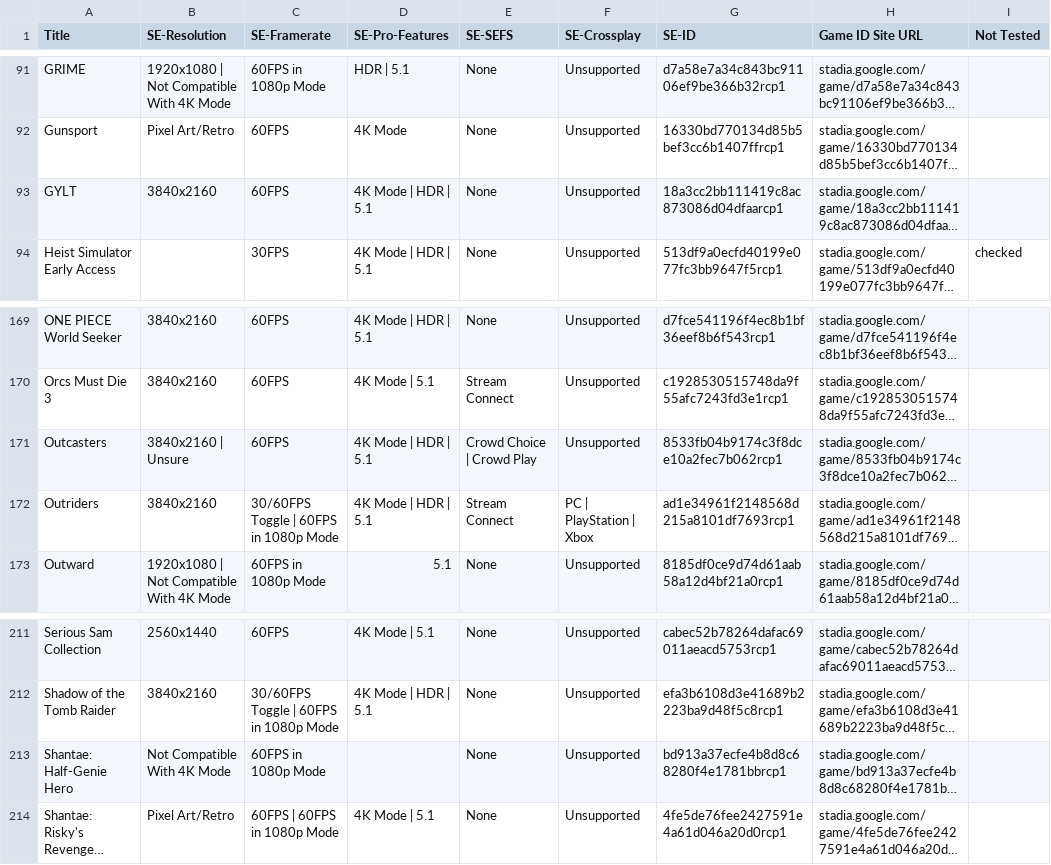
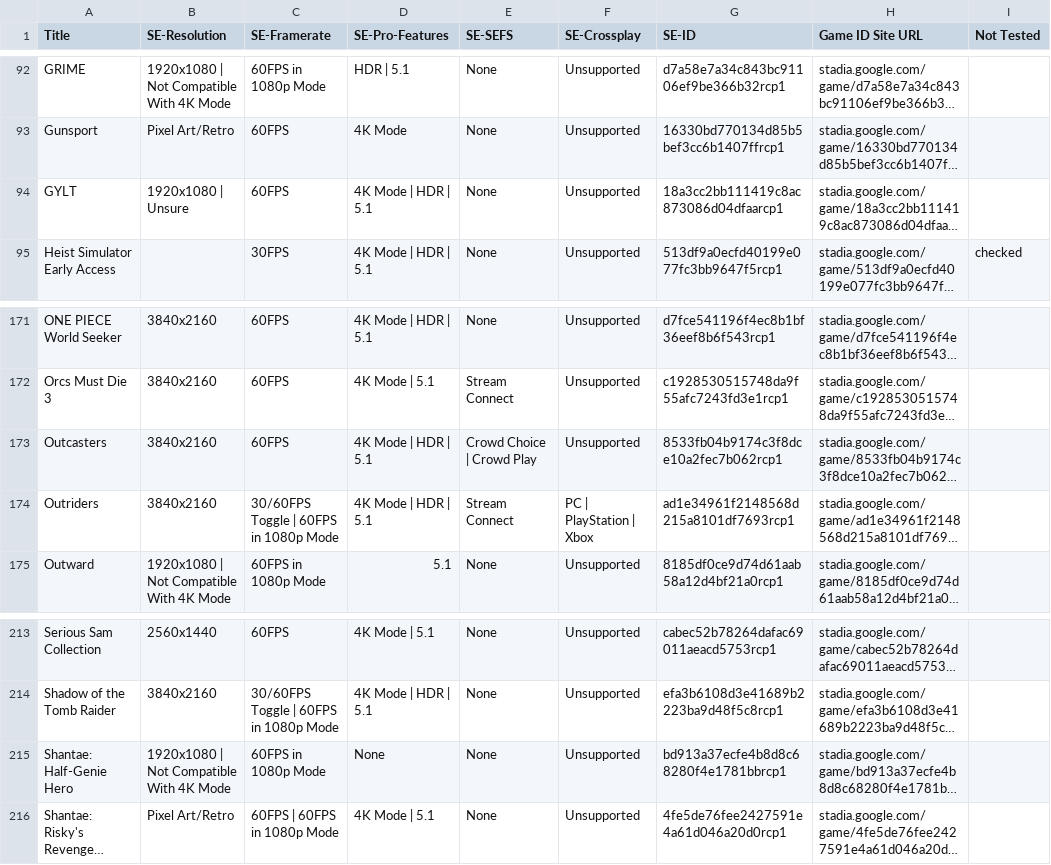
Before and after one commit to ChristopherKlay/StadiaEnhanced, a CSV file: include/extdatabase.csv, drawn as a sheet; only a part is shown, gaps mark what is left out; long unchanged cells end in …; addresses are those after the commit; the diff covers the shown part only; the diff names each change by its address in the sheet, - before the commit and + after, or states it on an @@ line.

```diff
--- a/include/extdatabase.csv
+++ b/include/extdatabase.csv
-B94 (SE-Resolution): 3840x2160
+B94 (SE-Resolution): 1920x1080 | Unsure
-B173 (SE-Resolution): 3840x2160 | Unsure
+B173 (SE-Resolution): 3840x2160
-B215 (SE-Resolution): Not Compatible With 4K Mode
+B215 (SE-Resolution): 1920x1080 | Not Compatible With 4K Mode
-D215 (SE-Pro-Features): (empty)
+D215 (SE-Pro-Features): None
```
Also changed, not shown: 5 added rows and 29 edited cells elsewhere in this file.
